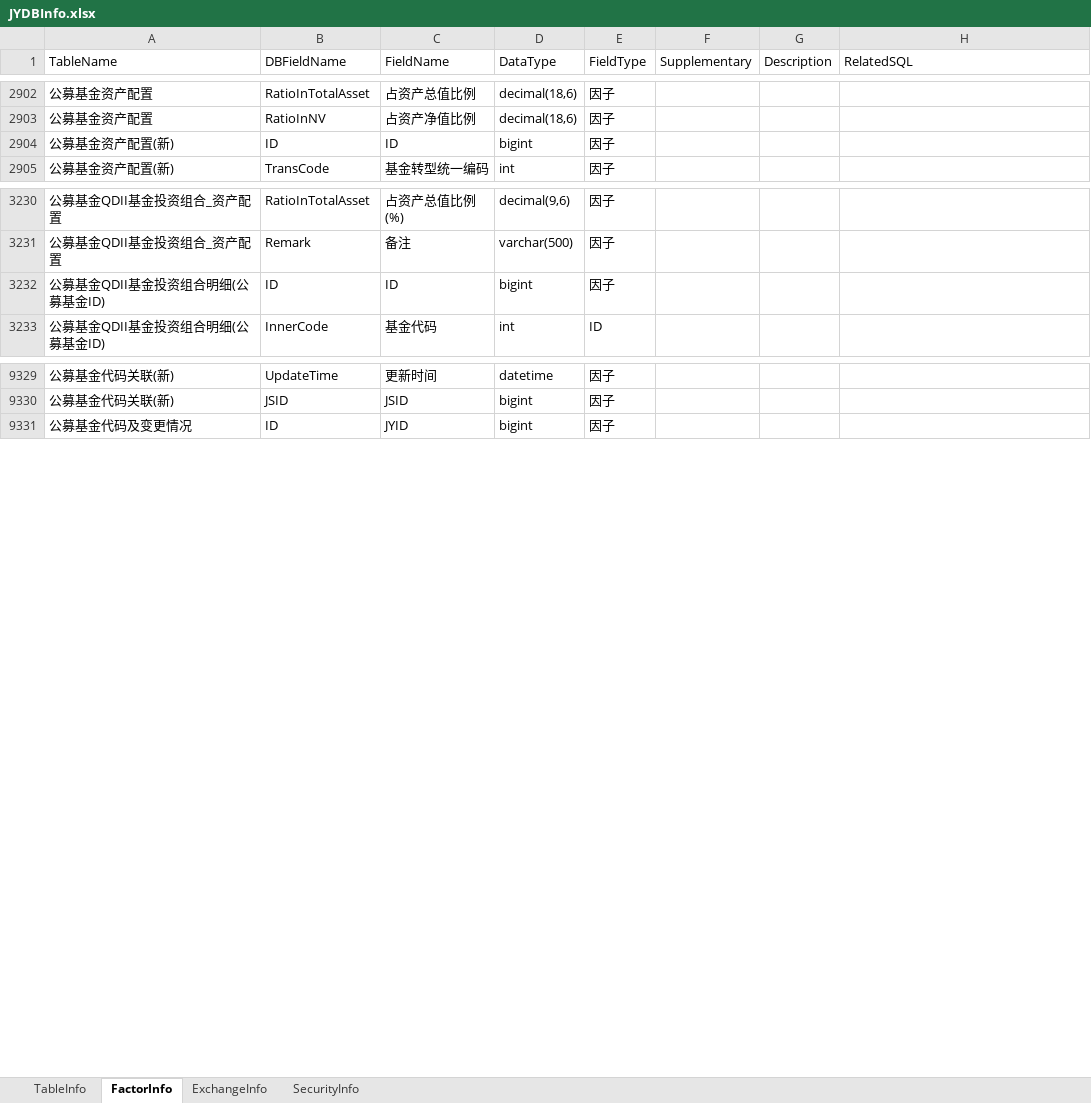
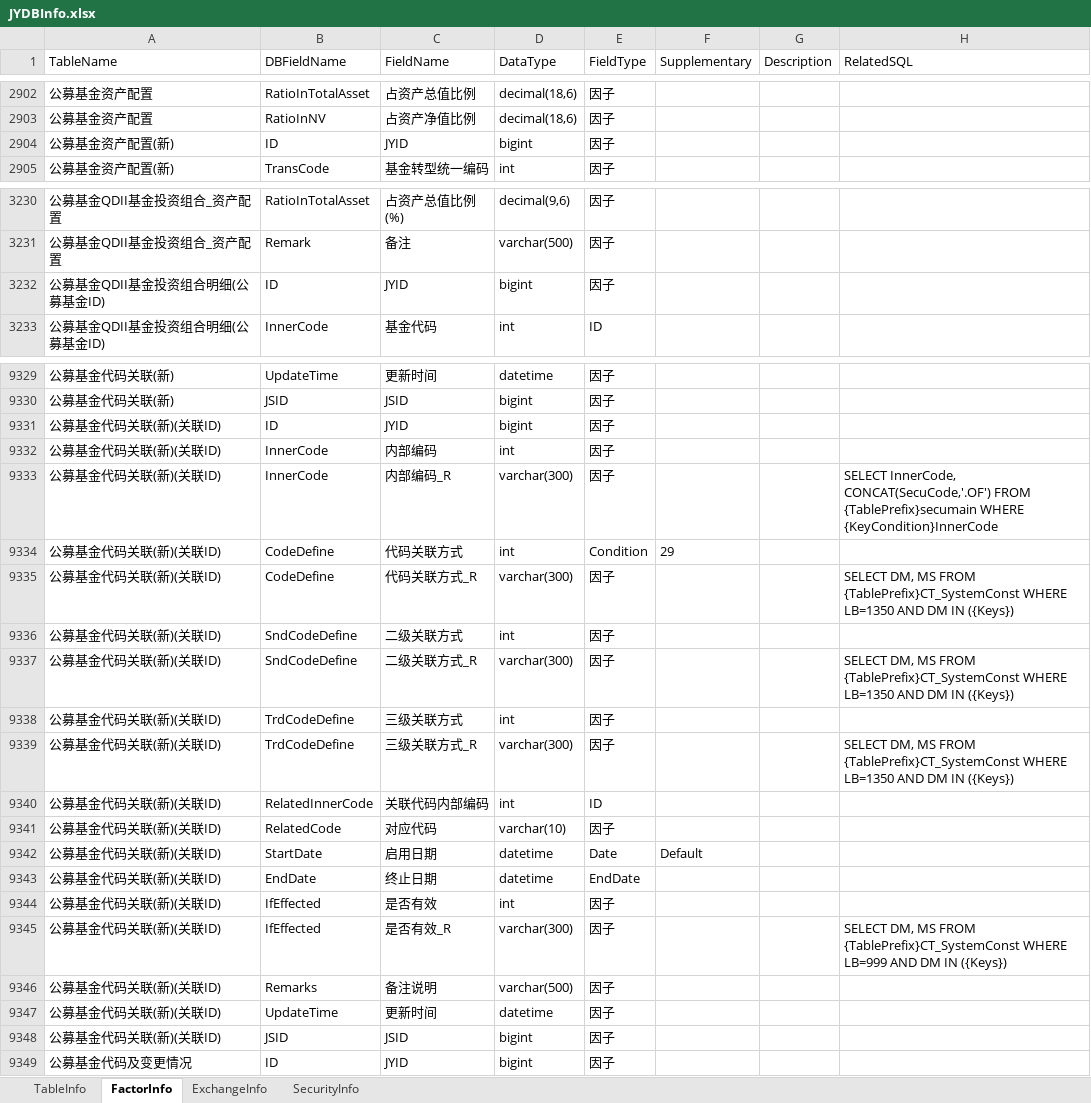
Before and after one commit to Scorpi000/QuantStudio, an Excel workbook: QuantStudio/Resource/JYDBInfo.xlsx, sheet FactorInfo, drawn as a sheet; only a part is shown, gaps mark what is left out; values as stored, in another font and other column widths than the file's, no borders; the diff covers the shown part only; the diff names each change by its address in the sheet, - before the commit and + after, or states it on an @@ line.

Commit message:
JYDBInfo

```diff
--- a/QuantStudio/Resource/JYDBInfo.xlsx (sheet FactorInfo)
+++ b/QuantStudio/Resource/JYDBInfo.xlsx (sheet FactorInfo)
-C2904 (FieldName): ID
+C2904 (FieldName): JYID
-C3232 (FieldName): ID
+C3232 (FieldName): JYID
+row 9331: 公募基金代码关联(新)(关联ID) | ID | JYID | bigint | 因子
+row 9332: 公募基金代码关联(新)(关联ID) | InnerCode | 内部编码 | int | 因子
+row 9333: 公募基金代码关联(新)(关联ID) | InnerCode | 内部编码_R | varchar(300) | 因子 |  |  | SELECT InnerCode, CONCAT(SecuCode,'.OF') FROM {TablePrefix}secumain WHERE {KeyCondition}InnerCode
+row 9334: 公募基金代码关联(新)(关联ID) | CodeDefine | 代码关联方式 | int | Condition | 29
+row 9335: 公募基金代码关联(新)(关联ID) | CodeDefine | 代码关联方式_R | varchar(300) | 因子 |  |  | SELECT DM, MS FROM {TablePrefix}CT_SystemConst WHERE LB=1350 AND DM IN ({Keys})
+row 9336: 公募基金代码关联(新)(关联ID) | SndCodeDefine | 二级关联方式 | int | 因子
+row 9337: 公募基金代码关联(新)(关联ID) | SndCodeDefine | 二级关联方式_R | varchar(300) | 因子 |  |  | SELECT DM, MS FROM {TablePrefix}CT_SystemConst WHERE LB=1350 AND DM IN ({Keys})
+row 9338: 公募基金代码关联(新)(关联ID) | TrdCodeDefine | 三级关联方式 | int | 因子
+row 9339: 公募基金代码关联(新)(关联ID) | TrdCodeDefine | 三级关联方式_R | varchar(300) | 因子 |  |  | SELECT DM, MS FROM {TablePrefix}CT_SystemConst WHERE LB=1350 AND DM IN ({Keys})
+row 9340: 公募基金代码关联(新)(关联ID) | RelatedInnerCode | 关联代码内部编码 | int | ID
+row 9341: 公募基金代码关联(新)(关联ID) | RelatedCode | 对应代码 | varchar(10) | 因子
+row 9342: 公募基金代码关联(新)(关联ID) | StartDate | 启用日期 | datetime | Date | Default
+row 9343: 公募基金代码关联(新)(关联ID) | EndDate | 终止日期 | datetime | EndDate
+row 9344: 公募基金代码关联(新)(关联ID) | IfEffected | 是否有效 | int | 因子
+row 9345: 公募基金代码关联(新)(关联ID) | IfEffected | 是否有效_R | varchar(300) | 因子 |  |  | SELECT DM, MS FROM {TablePrefix}CT_SystemConst WHERE LB=999 AND DM IN ({Keys})
+row 9346: 公募基金代码关联(新)(关联ID) | Remarks | 备注说明 | varchar(500) | 因子
+row 9347: 公募基金代码关联(新)(关联ID) | UpdateTime | 更新时间 | datetime | 因子
+row 9348: 公募基金代码关联(新)(关联ID) | JSID | JSID | bigint | 因子
```
Also changed, not shown: 71 edited cells elsewhere in this sheet, sheet TableInfo.
